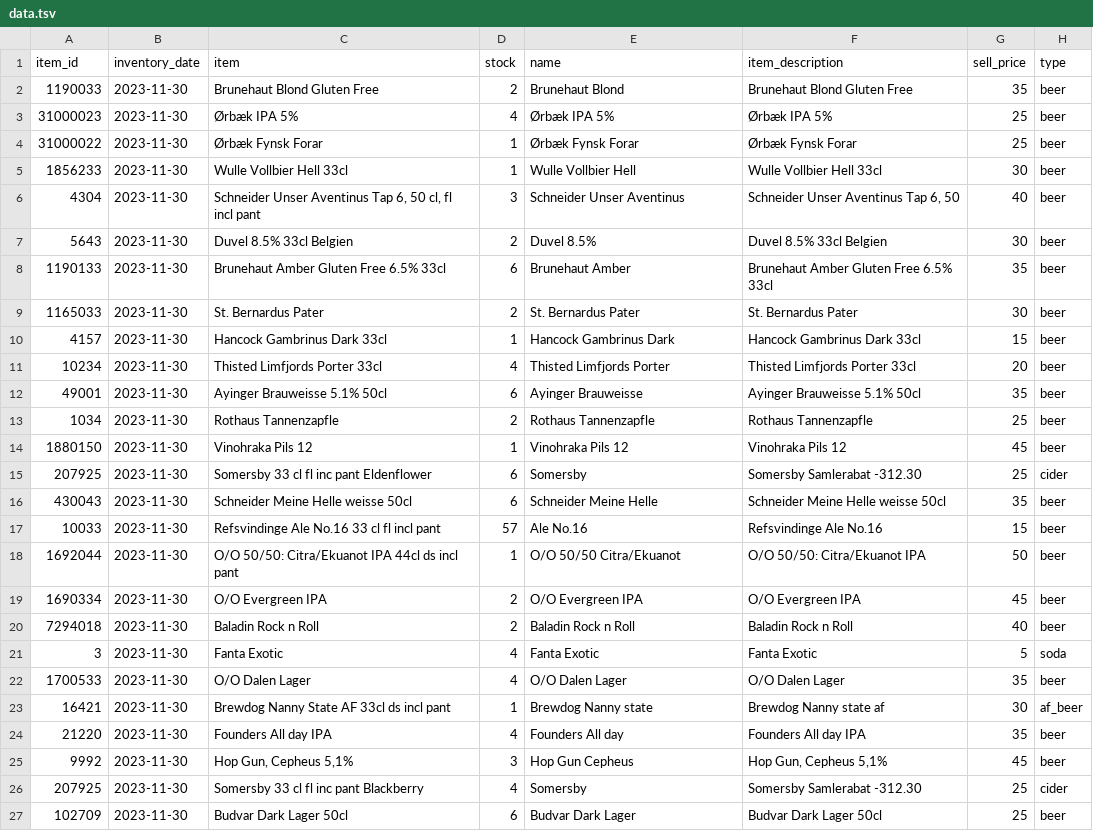
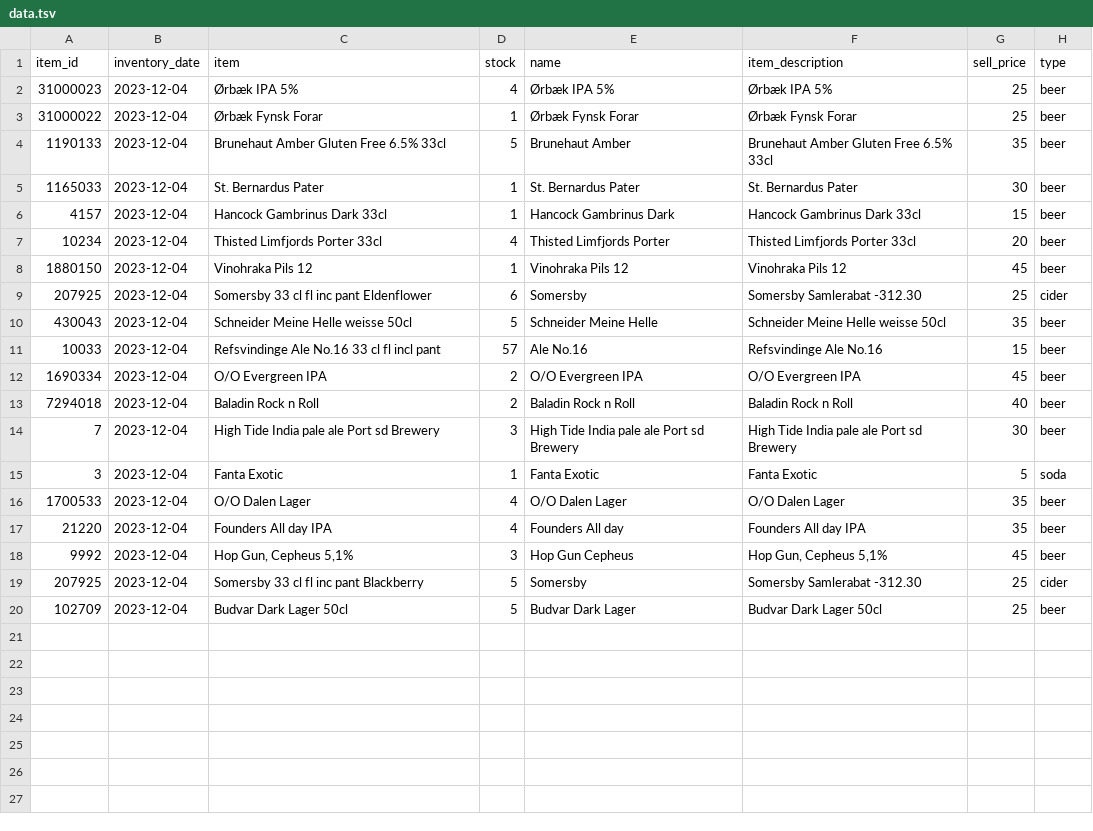
Before and after one commit to FridayHygge/FridayHygge.github.io, a TSV file: data/data.tsv, drawn as a sheet.

```diff
--- a/data/data.tsv
+++ b/data/data.tsv
@@ -1,27 +1,20 @@
 item_id	inventory_date	item	stock	name	item_description	sell_price	type
-1190033	2023-11-30	Brunehaut Blond Gluten Free	2	Brunehaut Blond	Brunehaut Blond Gluten Free	35	beer
-31000023	2023-11-30	Ørbæk IPA 5%	4	Ørbæk IPA 5%	Ørbæk IPA 5%	25	beer
-31000022	2023-11-30	Ørbæk Fynsk Forar	1	Ørbæk Fynsk Forar	Ørbæk Fynsk Forar	25	beer
-1856233	2023-11-30	Wulle Vollbier Hell 33cl	1	Wulle Vollbier Hell	Wulle Vollbier Hell 33cl	30	beer
-4304	2023-11-30	Schneider Unser Aventinus Tap 6, 50 cl, fl incl pant	3	Schneider Unser Aventinus	Schneider Unser Aventinus Tap 6, 50  	40	beer
-5643	2023-11-30	Duvel 8.5% 33cl Belgien	2	Duvel 8.5%	Duvel 8.5% 33cl Belgien	30	beer
-1190133	2023-11-30	Brunehaut Amber Gluten Free 6.5% 33cl	6	Brunehaut Amber	Brunehaut Amber Gluten Free 6.5% 33cl	35	beer
-1165033	2023-11-30	St. Bernardus Pater	2	St. Bernardus Pater	St. Bernardus Pater	30	beer
-4157	2023-11-30	Hancock Gambrinus Dark 33cl	1	Hancock Gambrinus Dark	Hancock Gambrinus Dark 33cl	15	beer
-10234	2023-11-30	Thisted Limfjords Porter 33cl	4	Thisted Limfjords Porter	Thisted Limfjords Porter 33cl	20	beer
-49001	2023-11-30	Ayinger Brauweisse 5.1% 50cl	6	Ayinger Brauweisse	Ayinger Brauweisse 5.1% 50cl	35	beer
-1034	2023-11-30	Rothaus Tannenzapfle 	2	Rothaus Tannenzapfle 	Rothaus Tannenzapfle 	25	beer
-1880150	2023-11-30	Vinohraka Pils 12	1	Vinohraka Pils 12	Vinohraka Pils 12	45	beer
-207925	2023-11-30	Somersby 33 cl fl inc pant Eldenflower	6	Somersby	Somersby  Samlerabat -312.30	25	cider
-430043	2023-11-30	Schneider Meine Helle weisse 50cl	6	Schneider Meine Helle	Schneider Meine Helle weisse 50cl	35	beer
-10033	2023-11-30	Refsvindinge Ale No.16 33 cl fl incl pant	57	Ale No.16  	Refsvindinge Ale No.16  	15	beer
-1692044	2023-11-30	O/O 50/50: Citra/Ekuanot IPA 44cl ds incl pant	1	O/O 50/50 Citra/Ekuanot	O/O 50/50: Citra/Ekuanot IPA   	50	beer
-1690334	2023-11-30	O/O Evergreen IPA	2	O/O Evergreen IPA	O/O Evergreen IPA	45	beer
-7294018	2023-11-30	Baladin Rock n Roll	2	Baladin Rock n Roll	Baladin Rock n Roll	40	beer
-3	2023-11-30	Fanta Exotic	4	Fanta Exotic	Fanta Exotic	5	soda
-1700533	2023-11-30	O/O Dalen Lager	4	O/O Dalen Lager	O/O Dalen Lager	35	beer
-16421	2023-11-30	Brewdog Nanny State AF 33cl ds incl pant	1	Brewdog Nanny state	Brewdog Nanny state af   	30	af_beer
-21220	2023-11-30	Founders All day IPA	4	Founders All day	Founders All day IPA	35	beer
-9992	2023-11-30	Hop Gun, Cepheus 5,1%	3	Hop Gun Cepheus	Hop Gun, Cepheus 5,1%	45	beer
-207925	2023-11-30	Somersby 33 cl fl inc pant Blackberry	4	Somersby	Somersby  Samlerabat -312.30	25	cider
-102709	2023-11-30	Budvar Dark Lager 50cl	6	Budvar Dark Lager	Budvar Dark Lager 50cl	25	beer
+31000023	2023-12-04	Ørbæk IPA 5%	4	Ørbæk IPA 5%	Ørbæk IPA 5%	25	beer
+31000022	2023-12-04	Ørbæk Fynsk Forar	1	Ørbæk Fynsk Forar	Ørbæk Fynsk Forar	25	beer
+1190133	2023-12-04	Brunehaut Amber Gluten Free 6.5% 33cl	5	Brunehaut Amber	Brunehaut Amber Gluten Free 6.5% 33cl	35	beer
+1165033	2023-12-04	St. Bernardus Pater	1	St. Bernardus Pater	St. Bernardus Pater	30	beer
+4157	2023-12-04	Hancock Gambrinus Dark 33cl	1	Hancock Gambrinus Dark	Hancock Gambrinus Dark 33cl	15	beer
+10234	2023-12-04	Thisted Limfjords Porter 33cl	4	Thisted Limfjords Porter	Thisted Limfjords Porter 33cl	20	beer
+1880150	2023-12-04	Vinohraka Pils 12	1	Vinohraka Pils 12	Vinohraka Pils 12	45	beer
+207925	2023-12-04	Somersby 33 cl fl inc pant Eldenflower	6	Somersby	Somersby  Samlerabat -312.30	25	cider
+430043	2023-12-04	Schneider Meine Helle weisse 50cl	5	Schneider Meine Helle	Schneider Meine Helle weisse 50cl	35	beer
+10033	2023-12-04	Refsvindinge Ale No.16 33 cl fl incl pant	57	Ale No.16  	Refsvindinge Ale No.16  	15	beer
+1690334	2023-12-04	O/O Evergreen IPA	2	O/O Evergreen IPA	O/O Evergreen IPA	45	beer
+7294018	2023-12-04	Baladin Rock n Roll	2	Baladin Rock n Roll	Baladin Rock n Roll	40	beer
+7	2023-12-04	High Tide India pale ale Port sd Brewery	3	High Tide India pale ale Port sd Brewery	High Tide India pale ale Port sd Brewery	30	beer
+3	2023-12-04	Fanta Exotic	1	Fanta Exotic	Fanta Exotic	5	soda
+1700533	2023-12-04	O/O Dalen Lager	4	O/O Dalen Lager	O/O Dalen Lager	35	beer
+21220	2023-12-04	Founders All day IPA	4	Founders All day	Founders All day IPA	35	beer
+9992	2023-12-04	Hop Gun, Cepheus 5,1%	3	Hop Gun Cepheus	Hop Gun, Cepheus 5,1%	45	beer
+207925	2023-12-04	Somersby 33 cl fl inc pant Blackberry	5	Somersby	Somersby  Samlerabat -312.30	25	cider
+102709	2023-12-04	Budvar Dark Lager 50cl	5	Budvar Dark Lager	Budvar Dark Lager 50cl	25	beer
```
